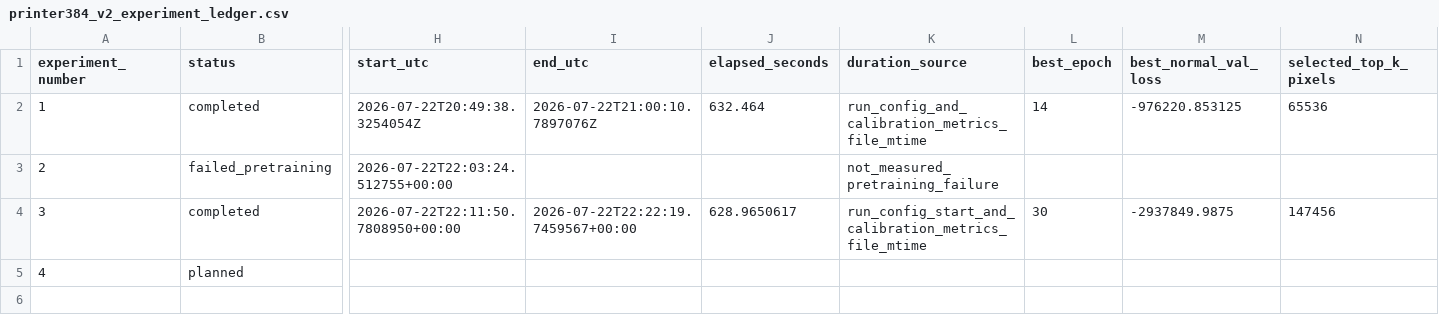
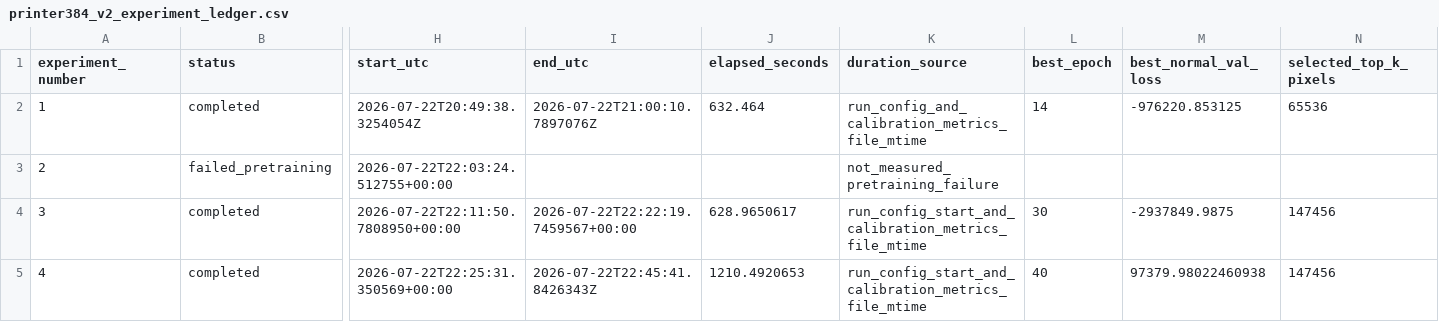
Before and after one commit to Buyan-Kirill/Graduate_work, a CSV file: experiments/printer/printer384_v2_experiment_ledger.csv, drawn as a sheet; only a part is shown, gaps mark what is left out; the diff covers the shown part only; the diff names each change by its address in the sheet, - before the commit and + after, or states it on an @@ line.

Commit message:
Record DeiT printer calibration baseline

```diff
--- a/experiments/printer/printer384_v2_experiment_ledger.csv
+++ b/experiments/printer/printer384_v2_experiment_ledger.csv
-B5 (status): planned
+B5 (status): completed
-H5 (start_utc): (empty)
+H5 (start_utc): 2026-07-22T22:25:31.350569+00:00
-I5 (end_utc): (empty)
+I5 (end_utc): 2026-07-22T22:45:41.8426343Z
-J5 (elapsed_seconds): (empty)
+J5 (elapsed_seconds): 1210.4920653
-K5 (duration_source): (empty)
+K5 (duration_source): run_config_start_and_calibration_metrics_file_mtime
-L5 (best_epoch): (empty)
+L5 (best_epoch): 40
-M5 (best_normal_val_loss): (empty)
+M5 (best_normal_val_loss): 97379.98022460938
-N5 (selected_top_k_pixels): (empty)
+N5 (selected_top_k_pixels): 147456
```
Also changed, not shown: 4 edited cells elsewhere in this file, 19 other files.
